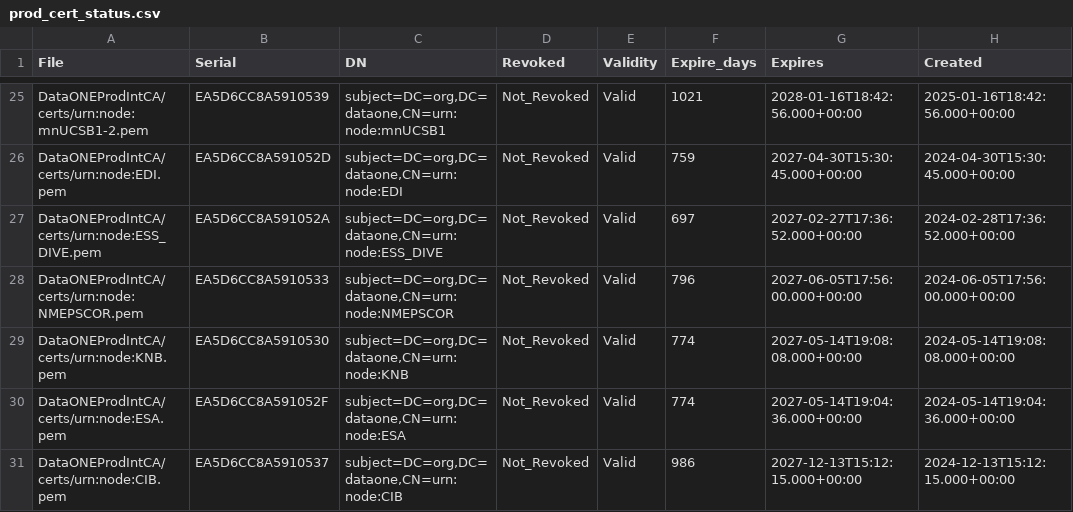
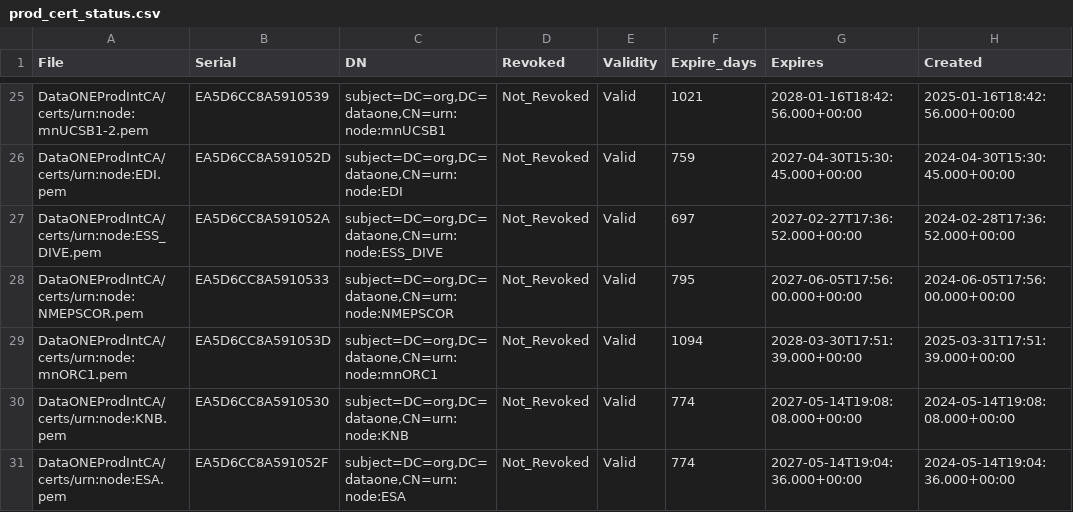
Before and after one commit to DataONEorg/ca, a CSV file: prod_cert_status.csv, drawn as a sheet; only a part is shown, gaps mark what is left out; the shorter side is filled out with more unchanged rows.

```diff
--- a/prod_cert_status.csv
+++ b/prod_cert_status.csv
@@ -27,3 +27,4 @@ File,Serial,DN,Revoked,Validity,Expire_days,Expires,Created
 "DataONEProdIntCA/certs/urn:node:ESS_DIVE.pem",EA5D6CC8A591052A,"subject=DC=org,DC=dataone,CN=urn:node:ESS_DIVE",Not_Revoked,Valid,697,2027-02-27T17:36:52.000+00:00,2024-02-28T17:36:52.000+00:00
-"DataONEProdIntCA/certs/urn:node:NMEPSCOR.pem",EA5D6CC8A5910533,"subject=DC=org,DC=dataone,CN=urn:node:NMEPSCOR",Not_Revoked,Valid,796,2027-06-05T17:56:00.000+00:00,2024-06-05T17:56:00.000+00:00
+"DataONEProdIntCA/certs/urn:node:NMEPSCOR.pem",EA5D6CC8A5910533,"subject=DC=org,DC=dataone,CN=urn:node:NMEPSCOR",Not_Revoked,Valid,795,2027-06-05T17:56:00.000+00:00,2024-06-05T17:56:00.000+00:00
+"DataONEProdIntCA/certs/urn:node:mnORC1.pem",EA5D6CC8A591053D,"subject=DC=org,DC=dataone,CN=urn:node:mnORC1",Not_Revoked,Valid,1094,2028-03-30T17:51:39.000+00:00,2025-03-31T17:51:39.000+00:00
 "DataONEProdIntCA/certs/urn:node:KNB.pem",EA5D6CC8A5910530,"subject=DC=org,DC=dataone,CN=urn:node:KNB",Not_Revoked,Valid,774,2027-05-14T19:08:08.000+00:00,2024-05-14T19:08:08.000+00:00
```
Also changed, not shown: test_cert_status.csv, 2 other files.
